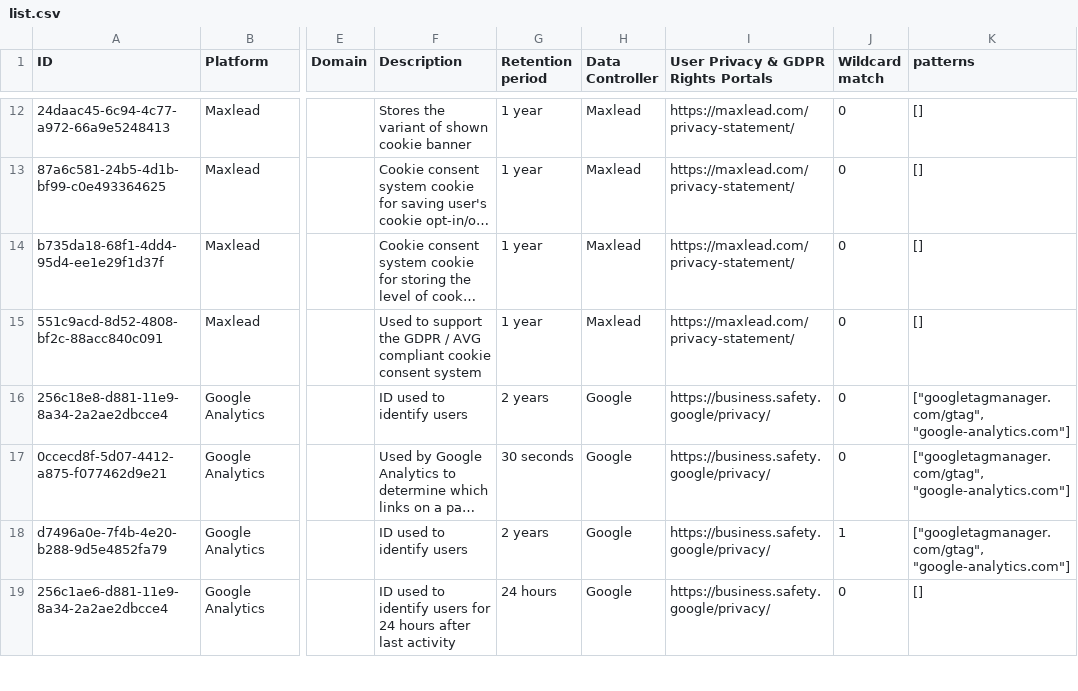
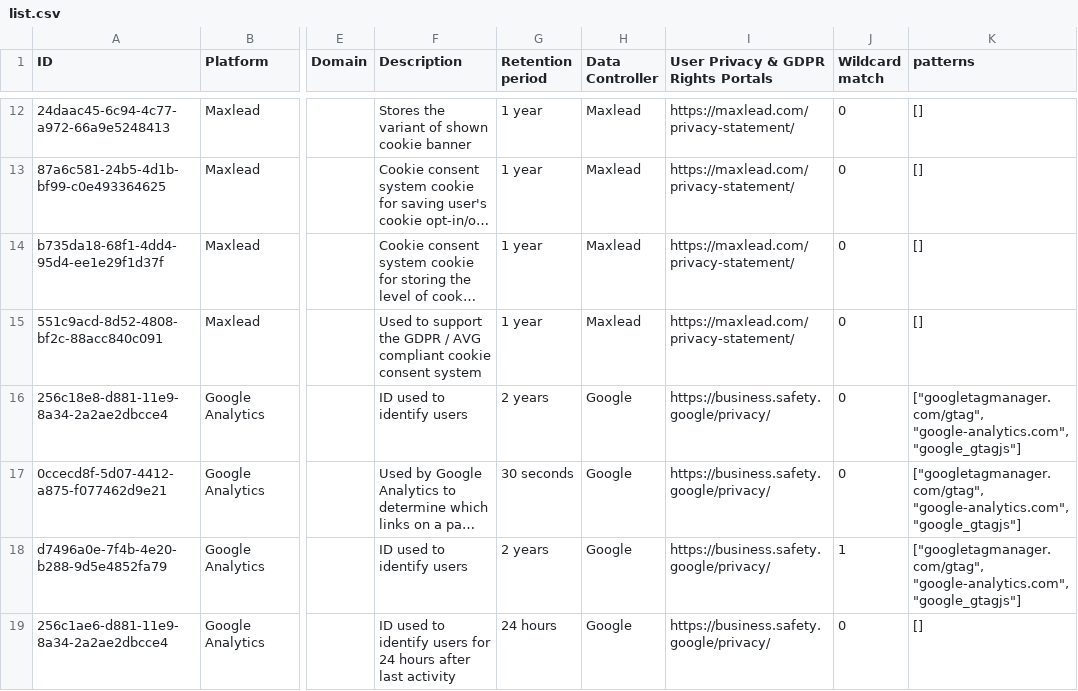
Before and after one commit to WordPressBugBounty/plugins-cookieadmin, a CSV file: cookieadmin/assets/open-cookie-database/list.csv, drawn as a sheet; only a part is shown, gaps mark what is left out; long unchanged cells end in …; the diff covers the shown part only; the diff names each change by its address in the sheet, - before the commit and + after, or states it on an @@ line.

```diff
--- a/cookieadmin/assets/open-cookie-database/list.csv
+++ b/cookieadmin/assets/open-cookie-database/list.csv
-K16:K18 (patterns): ["googletagmanager.com/gtag", "google-analytics.com"]
+K16:K18 (patterns): ["googletagmanager.com/gtag", "google-analytics.com", "google_gtagjs"]
```
Also changed, not shown: 2 edited cells elsewhere in this file, 10 other files.
